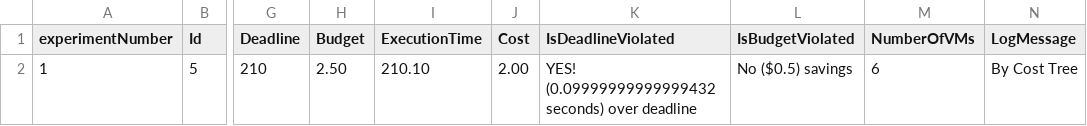
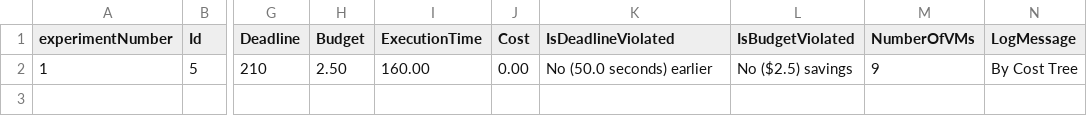
Before and after one commit to Cloudslab/CloudSimEx, a CSV file: cloudsimex-mapreduce/results/requests.csv, drawn as a sheet; only a part is shown, gaps mark what is left out; the diff names each change by its address in the sheet, - before the commit and + after, or states it on an @@ line.

```diff
--- a/cloudsimex-mapreduce/results/requests.csv
+++ b/cloudsimex-mapreduce/results/requests.csv
-I2 (ExecutionTime): 210.10
+I2 (ExecutionTime): 160.00
-J2 (Cost): 2.00
+J2 (Cost): 0.00
-K2 (IsDeadlineViolated): YES! (0.09999999999999432 seconds) over deadline
+K2 (IsDeadlineViolated): No (50.0 seconds) earlier
-L2 (IsBudgetViolated): No ($0.5) savings
+L2 (IsBudgetViolated): No ($2.5) savings
-M2 (NumberOfVMs): 6
+M2 (NumberOfVMs): 9
```
Also changed, not shown: cloudsimex-mapreduce/results/tasks.csv, cloudsimex-mapreduce/results/vms.csv, 4 other files.
